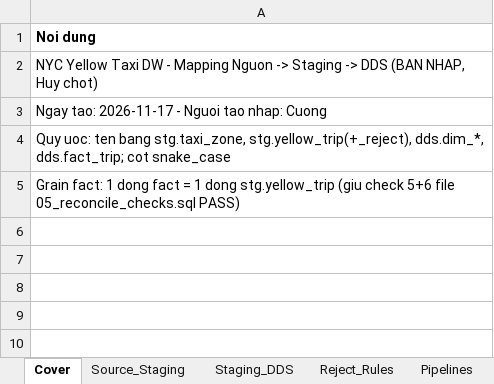
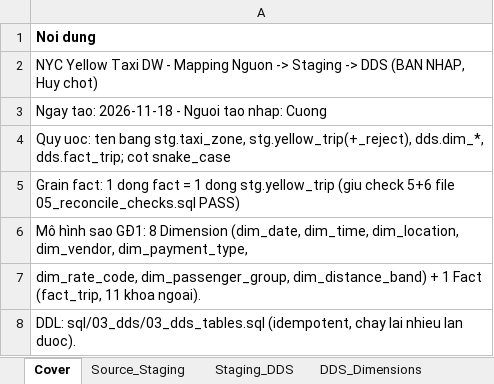
Before and after one commit to duyhao7777/nyc-taxi-dw, an Excel workbook: docs/mapping.xlsx, sheet Cover, drawn as a sheet; values as stored, in another font and other column widths than the file's, no borders; the diff names each change by its address in the sheet, - before the commit and + after, or states it on an @@ line.

```diff
--- a/docs/mapping.xlsx (sheet Cover)
+++ b/docs/mapping.xlsx (sheet Cover)
+sheet tab: DDS_Dimensions
-A3: Ngay tao: 2026-11-17 - Nguoi tao nhap: Cuong
+A3: Ngay tao: 2026-11-18 - Nguoi tao nhap: Cuong
+row 6: Mô hình sao GĐ1: 8 Dimension (dim_date, dim_time, dim_location, dim_vendor, dim_payment_type,
+row 7: dim_rate_code, dim_passenger_group, dim_distance_band) + 1 Fact (fact_trip, 11 khoa ngoai).
+row 8: DDL: sql/03_dds/03_dds_tables.sql (idempotent, chay lai nhieu lan duoc).
```
Also changed, not shown: sheet Staging_DDS, sheet Pipelines, other sheet tabs, 11 other files.
